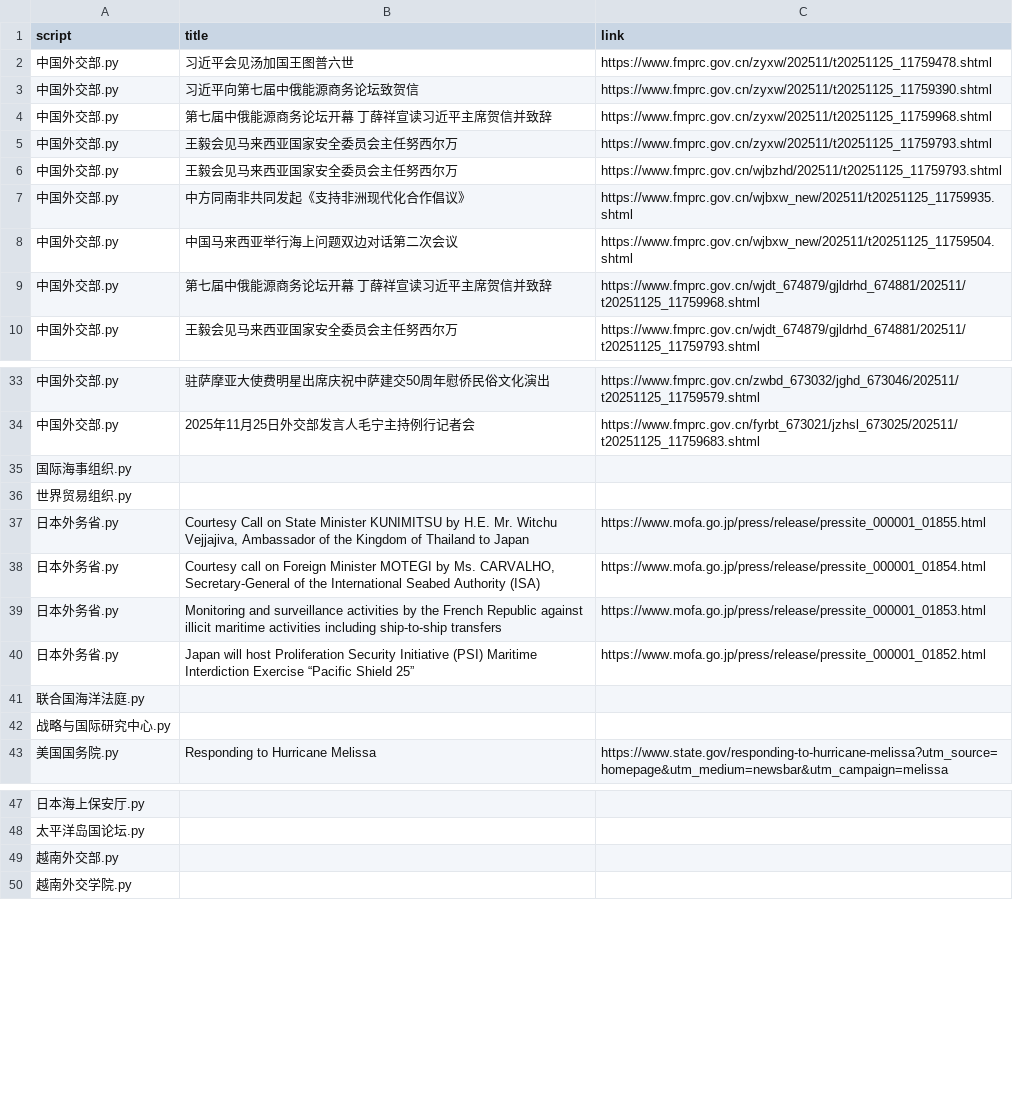
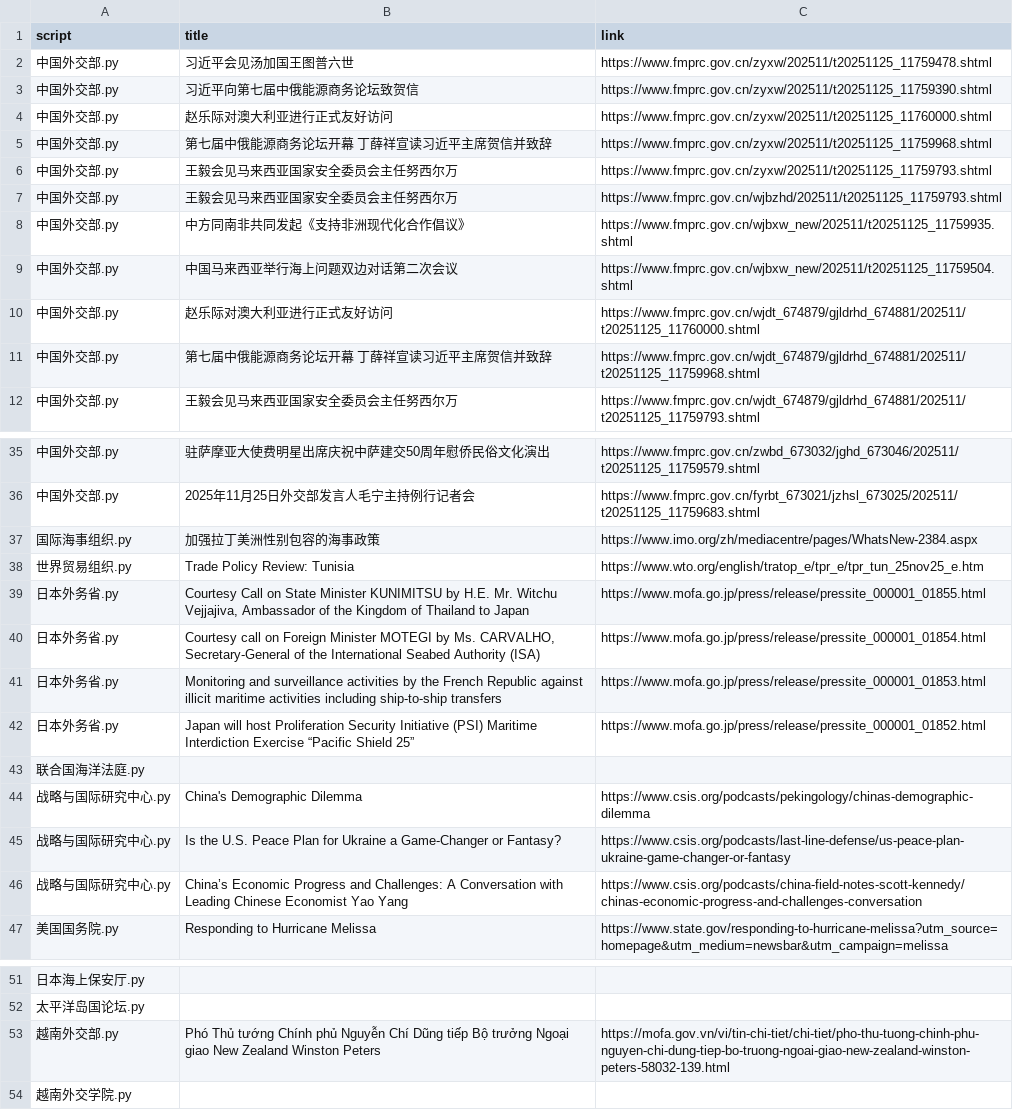
Before and after one commit to KACSH9/---, a CSV file: results_2025-11-25.csv, drawn as a sheet; only a part is shown, gaps mark what is left out; removed rows and columns are numbered as before the commit, all else as after; the diff names each change by its address in the sheet, - before the commit and + after, or states it on an @@ line.

```diff
--- a/results_2025-11-25.csv
+++ b/results_2025-11-25.csv
+row 4: 中国外交部.py | 赵乐际对澳大利亚进行正式友好访问 | https://www.fmprc.gov.cn/zyxw/202511/t20251125_11760000.shtml
+row 10: 中国外交部.py | 赵乐际对澳大利亚进行正式友好访问 | https://www.fmprc.gov.cn/wjdt_674879/gjldrhd_674881/202511/t20251125_11760000.shtml
-row 35: 国际海事组织.py
-row 36: 世界贸易组织.py
+row 37: 国际海事组织.py | 加强拉丁美洲性别包容的海事政策 | https://www.imo.org/zh/mediacentre/pages/WhatsNew-2384.aspx
+row 38: 世界贸易组织.py | Trade Policy Review: Tunisia | https://www.wto.org/english/tratop_e/tpr_e/tpr_tun_25nov25_e.htm
-row 42: 战略与国际研究中心.py
+row 44: 战略与国际研究中心.py | China's Demographic Dilemma | https://www.csis.org/podcasts/pekingology/chinas-demographic-dilemma
+row 45: 战略与国际研究中心.py | Is the U.S. Peace Plan for Ukraine a Game-Changer or Fantasy? | https://www.csis.org/podcasts/last-line-defense/us-peace-plan-ukraine-game-changer-or-fantasy
+row 46: 战略与国际研究中心.py | China’s Economic Progress and Challenges: A Conversation with Leading Chinese Economist Yao Yang | https://www.csis.org/podcasts/china-field-notes-scott-kennedy/chinas-economic-progress-and-challenges-conversation
-row 49: 越南外交部.py
+row 53: 越南外交部.py | Phó Thủ tướng Chính phủ Nguyễn Chí Dũng tiếp Bộ trưởng Ngoại giao New Zealand Winston Peters | https://mofa.gov.vn/vi/tin-chi-tiet/chi-tiet/pho-thu-tuong-chinh-phu-nguyen-chi-dung-tiep-bo-truong-ngoai-giao-new-zealand-winston-peters-58032-139.html
```
